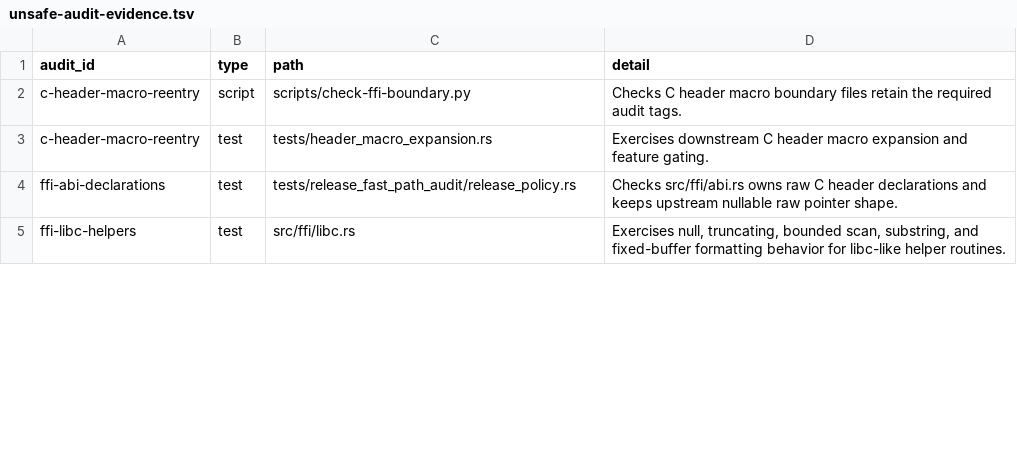
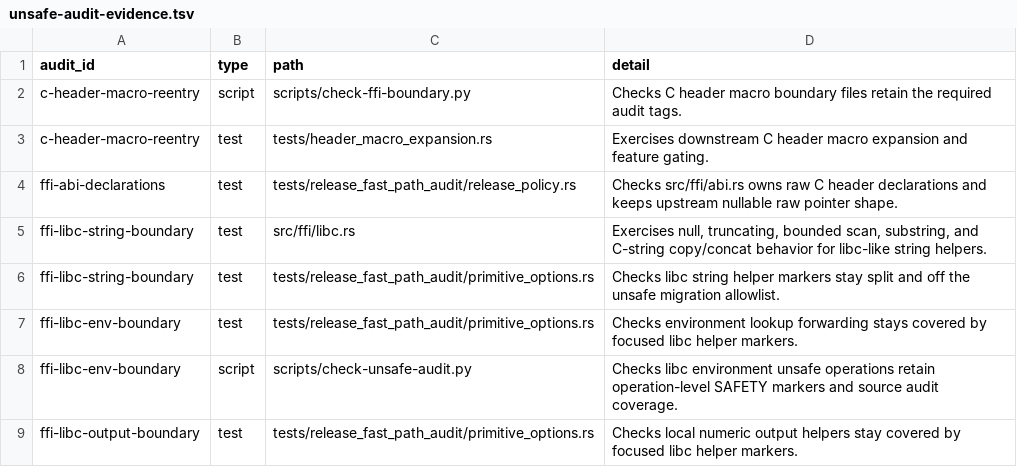
Before and after one commit to whb07/rimalloc, a TSV file: docs/unsafe-audit-evidence.tsv, drawn as a sheet; only a part is shown; the diff covers the shown part only.

Commit message:
Split atomic ffi and raw macro audit clusters

```diff
--- a/docs/unsafe-audit-evidence.tsv
+++ b/docs/unsafe-audit-evidence.tsv
@@ -4,2 +4,6 @@ c-header-macro-reentry	test	tests/header_macro_expansion.rs	Exercises downstream
 ffi-abi-declarations	test	tests/release_fast_path_audit/release_policy.rs	Checks src/ffi/abi.rs owns raw C header declarations and keeps upstream nullable raw pointer shape.
-ffi-libc-helpers	test	src/ffi/libc.rs	Exercises null, truncating, bounded scan, substring, and fixed-buffer formatting behavior for libc-like helper routines.
+ffi-libc-string-boundary	test	src/ffi/libc.rs	Exercises null, truncating, bounded scan, substring, and C-string copy/concat behavior for libc-like string helpers.
+ffi-libc-string-boundary	test	tests/release_fast_path_audit/primitive_options.rs	Checks libc string helper markers stay split and off the unsafe migration allowlist.
+ffi-libc-env-boundary	test	tests/release_fast_path_audit/primitive_options.rs	Checks environment lookup forwarding stays covered by focused libc helper markers.
+ffi-libc-env-boundary	script	scripts/check-unsafe-audit.py	Checks libc environment unsafe operations retain operation-level SAFETY markers and source audit coverage.
+ffi-libc-output-boundary	test	tests/release_fast_path_audit/primitive_options.rs	Checks local numeric output helpers stay covered by focused libc helper markers.
```
Also changed, not shown: 26 added rows and 19 edited cells elsewhere in this file, 14 other files.
